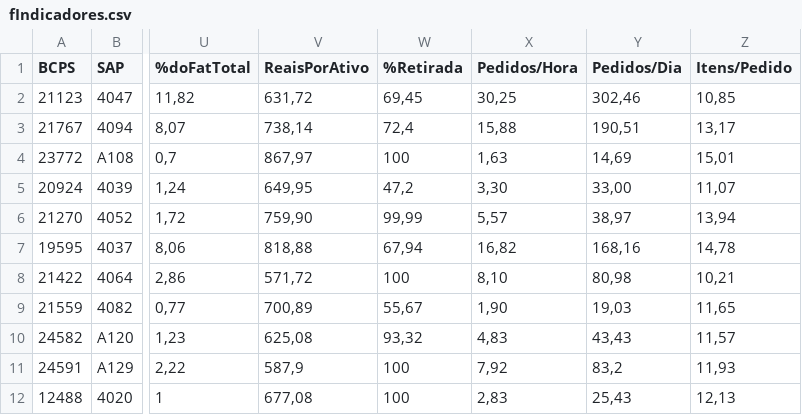
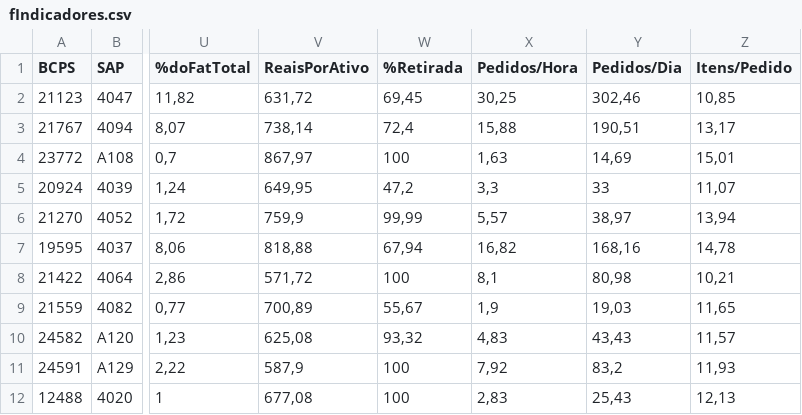
Before and after one commit to AnkierJ/CalculadoraDimensionamentoGentil, a CSV file: data/fIndicadores.csv, drawn as a sheet; only a part is shown, gaps mark what is left out; the diff covers the shown part only; the diff names each change by its address in the sheet, - before the commit and + after, or states it on an @@ line.

```diff
--- a/data/fIndicadores.csv
+++ b/data/fIndicadores.csv
-X5 (Pedidos/Hora): 3,30
+X5 (Pedidos/Hora): 3,3
-Y5 (Pedidos/Dia): 33,00
+Y5 (Pedidos/Dia): 33
-V6 (ReaisPorAtivo): 759,90
+V6 (ReaisPorAtivo): 759,9
-X8 (Pedidos/Hora): 8,10
+X8 (Pedidos/Hora): 8,1
-X9 (Pedidos/Hora): 1,90
+X9 (Pedidos/Hora): 1,9
```
Also changed, not shown: 13 edited cells elsewhere in this file, 3 other files.
